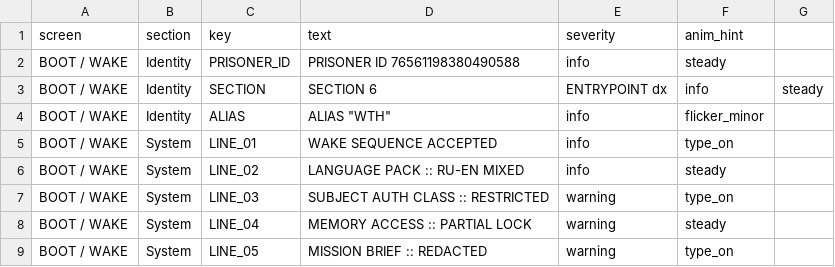
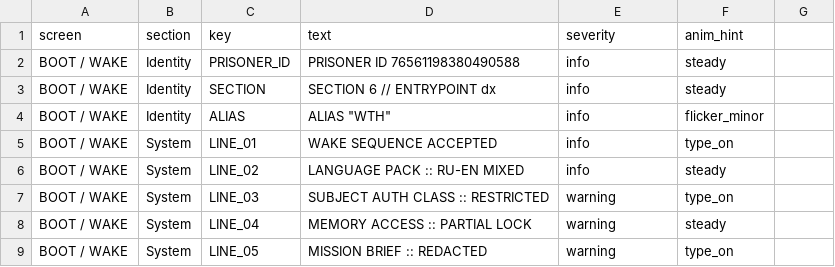
Before and after one commit to chopik308-dotcom/0.0.1, a CSV file: figma/neuro_containment_ui_pack.csv, drawn as a sheet; only a part is shown.

Commit message:
Fix CSV column shift issue and clarify re-import steps

```diff
--- a/figma/neuro_containment_ui_pack.csv
+++ b/figma/neuro_containment_ui_pack.csv
@@ -2,3 +2,3 @@ screen,section,key,text,severity,anim_hint
 BOOT / WAKE,Identity,PRISONER_ID,PRISONER ID 76561198380490588,info,steady
-BOOT / WAKE,Identity,SECTION,SECTION 6, ENTRYPOINT dx,info,steady
+BOOT / WAKE,Identity,SECTION,SECTION 6 // ENTRYPOINT dx,info,steady
 BOOT / WAKE,Identity,ALIAS,ALIAS "WTH",info,flicker_minor
```
Also changed, not shown: 1 other file.
